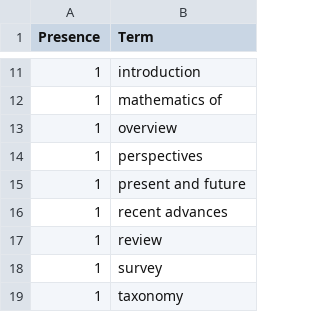
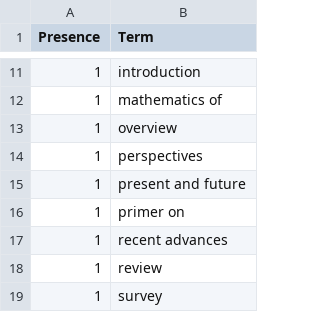
Before and after one commit to ml-feeds/arxiv-ml-reviews, a CSV file: arxivmlrev/_config/terms.csv, drawn as a sheet; only a part is shown, gaps mark what is left out; the shorter side is filled out with more unchanged rows; the diff names each change by its address in the sheet, - before the commit and + after, or states it on an @@ line.

```diff
--- a/arxivmlrev/_config/terms.csv
+++ b/arxivmlrev/_config/terms.csv
+row 16: 1 | primer on
```
Also changed, not shown: data/articles.csv, 1 other file.
